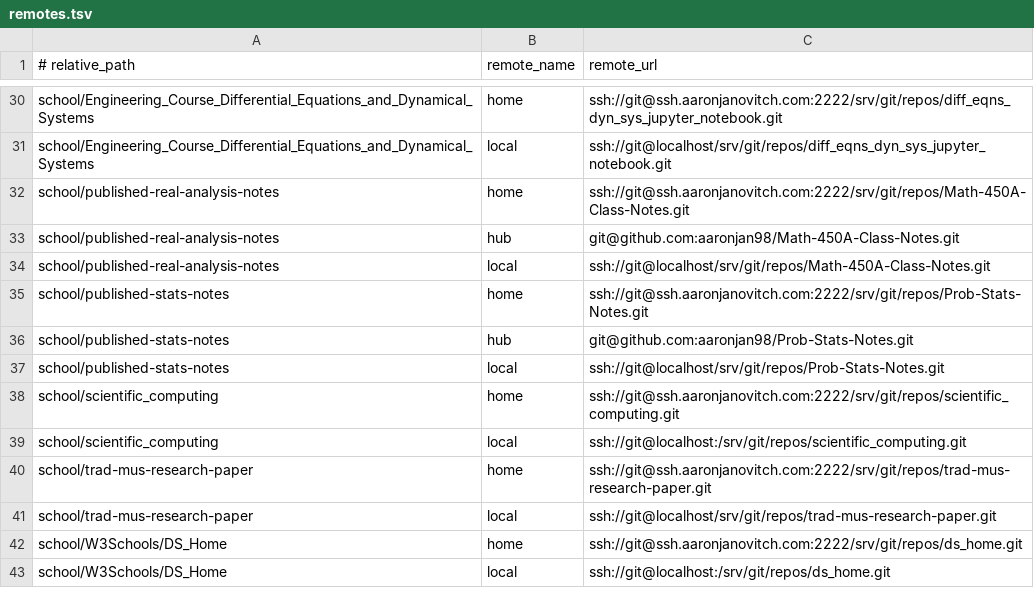
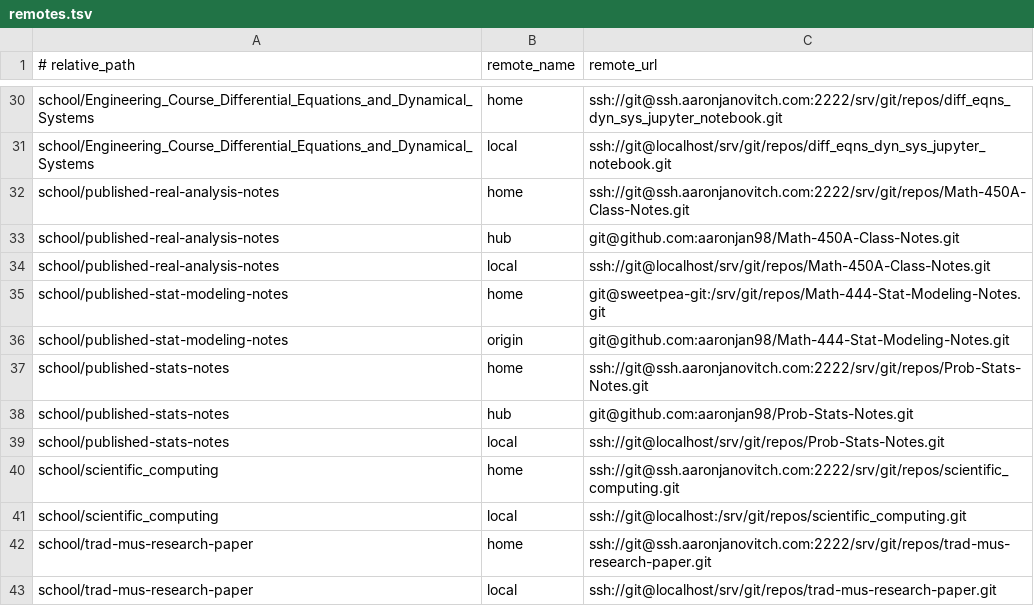
Before and after one commit to aaronjan98/nixos-config, a TSV file: tools/workspace/Repositories/remotes.tsv, drawn as a sheet; only a part is shown, gaps mark what is left out; the shorter side is filled out with more unchanged rows; the diff names each change by its address in the sheet, - before the commit and + after, or states it on an @@ line.

Commit message:
fold stat modeling quartz in remotes and repos.tsv

```diff
--- a/tools/workspace/Repositories/remotes.tsv
+++ b/tools/workspace/Repositories/remotes.tsv
+row 35: school/published-stat-modeling-notes | home | git@sweetpea-git:/srv/git/repos/Math-444-Stat-Modeling-Notes.git
+row 36: school/published-stat-modeling-notes | origin | git@github.com:aaronjan98/Math-444-Stat-Modeling-Notes.git
```
Also changed, not shown: tools/workspace/Repositories/repos.tsv, 1 other file.
